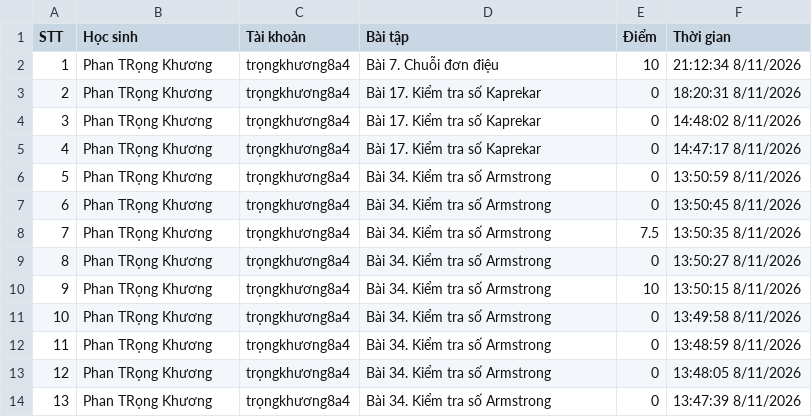
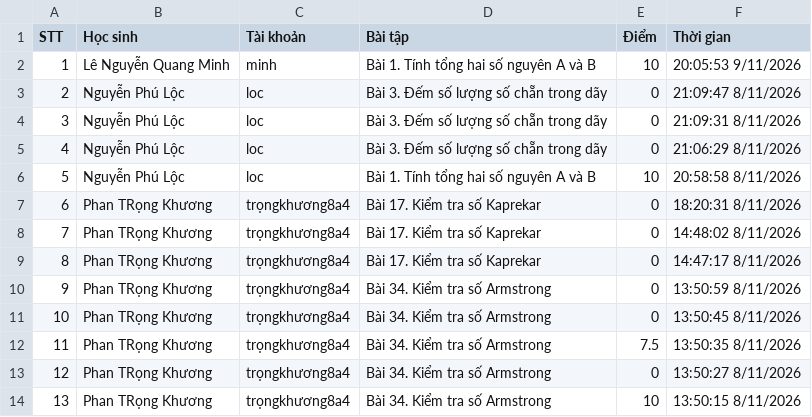
Before and after one commit to thefuong119/ai-python-thcs, a CSV file: SUBMISSIONS.csv, drawn as a sheet; only a part is shown; the shorter side is filled out with more unchanged rows; removed rows and columns are numbered as before the commit, all else as after; the diff names each change by its address in the sheet, - before the commit and + after, or states it on an @@ line.

Commit message:
[Submissions] Cập nhật 20:05:54 9/11/2026

```diff
--- a/SUBMISSIONS.csv
+++ b/SUBMISSIONS.csv
-row 2: 1 | Phan TRọng Khương | trọngkhương8a4 | Bài 7. Chuỗi đơn điệu | 10 | 21:12:34 8/11/2026
+row 2: 1 | Lê Nguyễn Quang Minh | minh | Bài 1. Tính tổng hai số nguyên A và B | 10 | 20:05:53 9/11/2026
+row 3: 2 | Nguyễn Phú Lộc | loc | Bài 3. Đếm số lượng số chẵn trong dãy | 0 | 21:09:47 8/11/2026
+row 4: 3 | Nguyễn Phú Lộc | loc | Bài 3. Đếm số lượng số chẵn trong dãy | 0 | 21:09:31 8/11/2026
+row 5: 4 | Nguyễn Phú Lộc | loc | Bài 3. Đếm số lượng số chẵn trong dãy | 0 | 21:06:29 8/11/2026
+row 6: 5 | Nguyễn Phú Lộc | loc | Bài 1. Tính tổng hai số nguyên A và B | 10 | 20:58:58 8/11/2026
@@ column A (STT) renumbered from row 7 down @@
```
